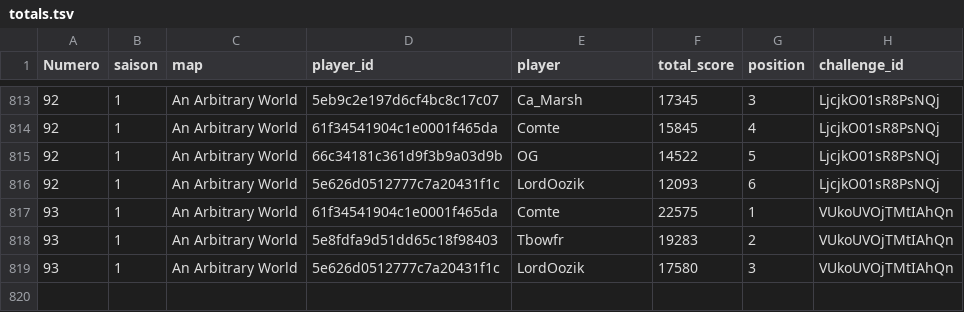
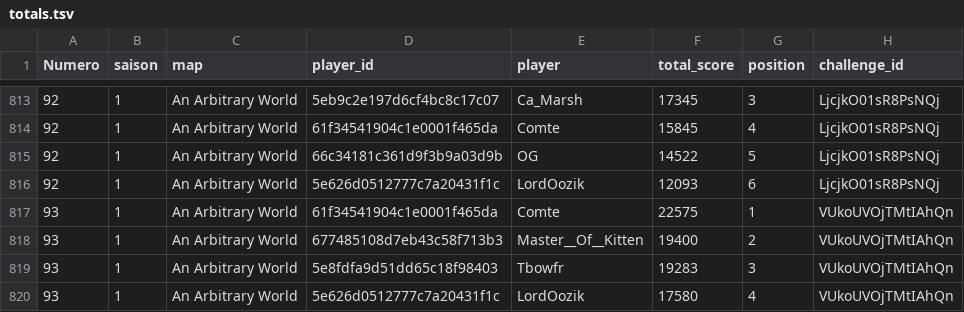
Before and after one commit to ComteUnderscoreL/geostats, a TSV file: data/totals.tsv, drawn as a sheet; only a part is shown, gaps mark what is left out.

```diff
--- a/data/totals.tsv
+++ b/data/totals.tsv
@@ -817,3 +817,4 @@ Numero	saison	map	player_id	player	total_score	position	challenge_id
 93	1	An Arbitrary World	61f34541904c1e0001f465da	Comte	22575	1	VUkoUVOjTMtIAhQn
-93	1	An Arbitrary World	5e8fdfa9d51dd65c18f98403	Tbowfr	19283	2	VUkoUVOjTMtIAhQn
-93	1	An Arbitrary World	5e626d0512777c7a20431f1c	LordOozik	17580	3	VUkoUVOjTMtIAhQn
+93	1	An Arbitrary World	677485108d7eb43c58f713b3	Master__Of__Kitten	19400	2	VUkoUVOjTMtIAhQn
+93	1	An Arbitrary World	5e8fdfa9d51dd65c18f98403	Tbowfr	19283	3	VUkoUVOjTMtIAhQn
+93	1	An Arbitrary World	5e626d0512777c7a20431f1c	LordOozik	17580	4	VUkoUVOjTMtIAhQn
```
Also changed, not shown: data/rounds.tsv.
